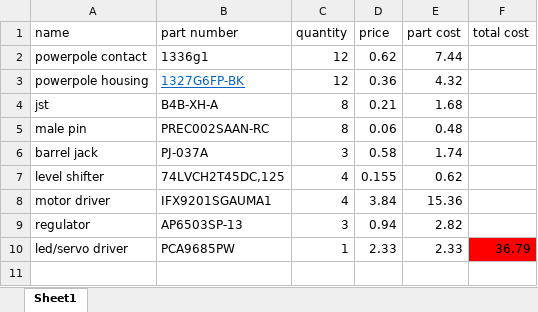
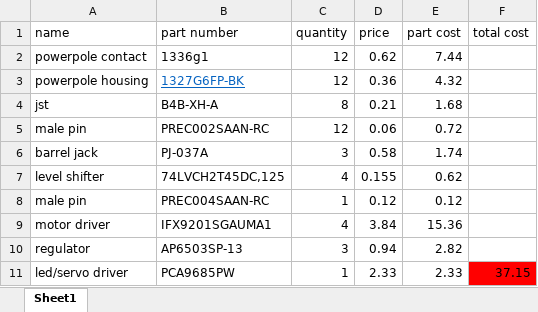
Before and after one commit to smithjd8/robot, an Excel workbook: documents/billOfMaterial.xlsx, sheet Sheet1, drawn as a sheet; values as stored, in another font and other column widths than the file's, no borders; addresses are those after the commit; the diff names each change by its address in the sheet, - before the commit and + after, or states it on an @@ line.

```diff
--- a/documents/billOfMaterial.xlsx (sheet Sheet1)
+++ b/documents/billOfMaterial.xlsx (sheet Sheet1)
-C5 (quantity): 8
+C5 (quantity): 12
-E5 (part cost): 0.48
+E5 (part cost): 0.72
+row 8: male pin | PREC004SAAN-RC | 1 | 0.12 | 0.12
-F11 (total cost): 36.79
+F11 (total cost): 37.15
```
Also changed, not shown: formulas that keep their value, 15 other files.
